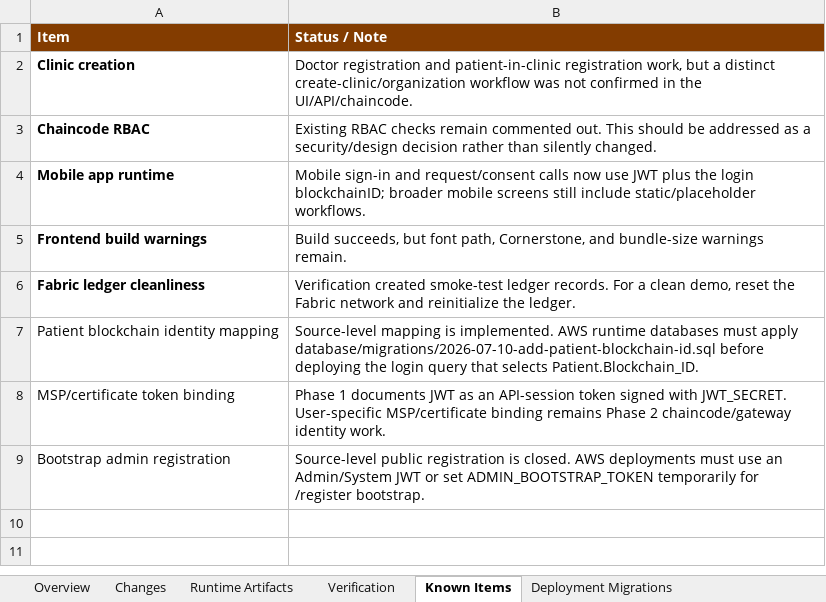
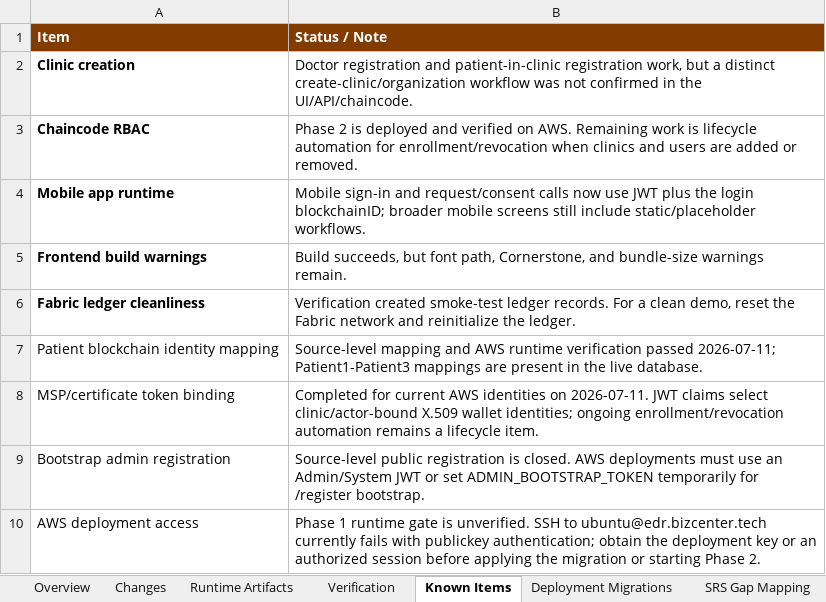
Before and after one commit to dij0o/EDR, an Excel workbook: outputs/EDR_fixes.xlsx, sheet Known Items, drawn as a sheet; values as stored, in another font and other column widths than the file's, no borders; table styles not drawn; the diff names each change by its address in the sheet, - before the commit and + after, or states it on an @@ line.

Commit message:
Complete phase 2 Fabric identity enforcement

```diff
--- a/outputs/EDR_fixes.xlsx (sheet Known Items)
+++ b/outputs/EDR_fixes.xlsx (sheet Known Items)
+sheet tab: SRS Gap Mapping
-B3 (Status / Note): Existing RBAC checks remain commented out. This should be addressed as a security/design decision rather than silently changed.
+B3 (Status / Note): Phase 2 is deployed and verified on AWS. Remaining work is lifecycle automation for enrollment/revocation when clinics and users are added or removed.
-B7 (Status / Note): Source-level mapping is implemented. AWS runtime databases must apply database/migrations/2026-07-10-add-patient-blockchain-id.sql before deploying the login query that selects Patient.Blockchain_ID.
+B7 (Status / Note): Source-level mapping and AWS runtime verification passed 2026-07-11; Patient1-Patient3 mappings are present in the live database.
-B8 (Status / Note): Phase 1 documents JWT as an API-session token signed with JWT_SECRET. User-specific MSP/certificate binding remains Phase 2 chaincode/gateway identity work.
+B8 (Status / Note): Completed for current AWS identities on 2026-07-11. JWT claims select clinic/actor-bound X.509 wallet identities; ongoing enrollment/revocation automation remains a lifecycle item.
+row 10: AWS deployment access | Phase 1 runtime gate is unverified. SSH to ubuntu@edr.bizcenter.tech currently fails with publickey authentication; obtain the deployment key or an authorized session before applying the migration or starting Phase 2.
```
Also changed, not shown: sheet Changes, sheet Verification, sheet Deployment Migrations, charts or pictures, 18 other files.
